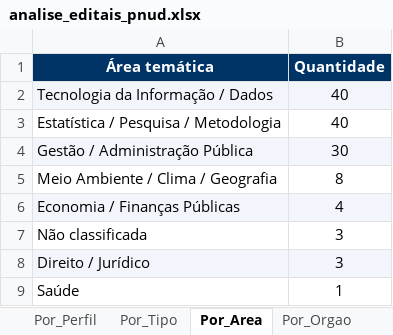
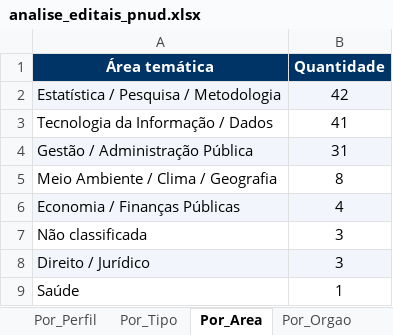
Before and after one commit to jorgel-mendes/analise-editais, an Excel workbook: analise_editais_pnud.xlsx, sheet Por_Area, drawn as a sheet; values as stored, in another font and other column widths than the file's, no borders; removed rows and columns are numbered as before the commit, all else as after; the diff names each change by its address in the sheet, - before the commit and + after, or states it on an @@ line.

```diff
--- a/analise_editais_pnud.xlsx (sheet Por_Area)
+++ b/analise_editais_pnud.xlsx (sheet Por_Area)
-row 2: Tecnologia da Informação / Dados | 40
-A2:B2 fill: none
+A2:B2 fill: #F2F6FC
-B2 (Quantidade): 40
+B2 (Quantidade): 42
+row 3: Tecnologia da Informação / Dados | 41
-B4 (Quantidade): 30
+B4 (Quantidade): 31
```
Also changed, not shown: sheet Editais, sheet Perfis, sheet Resumo, sheet Por_Tipo, sheet Por_Fonte, sheet Por_Perfil, 1 more sheet, 5 other files.
